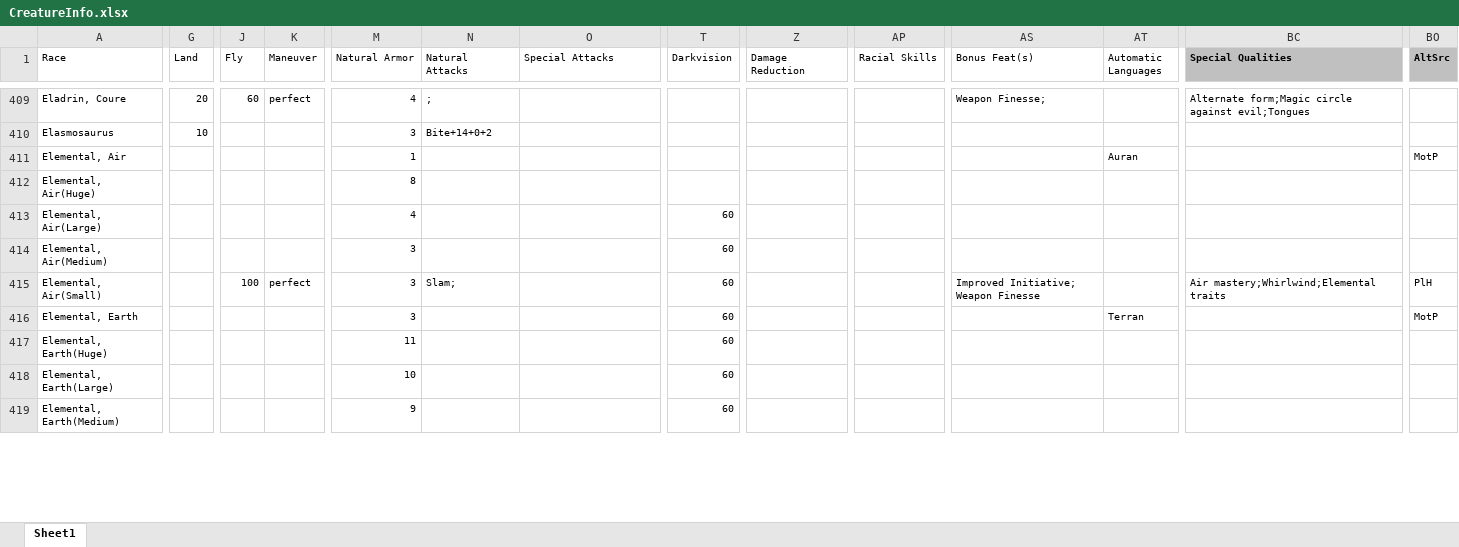
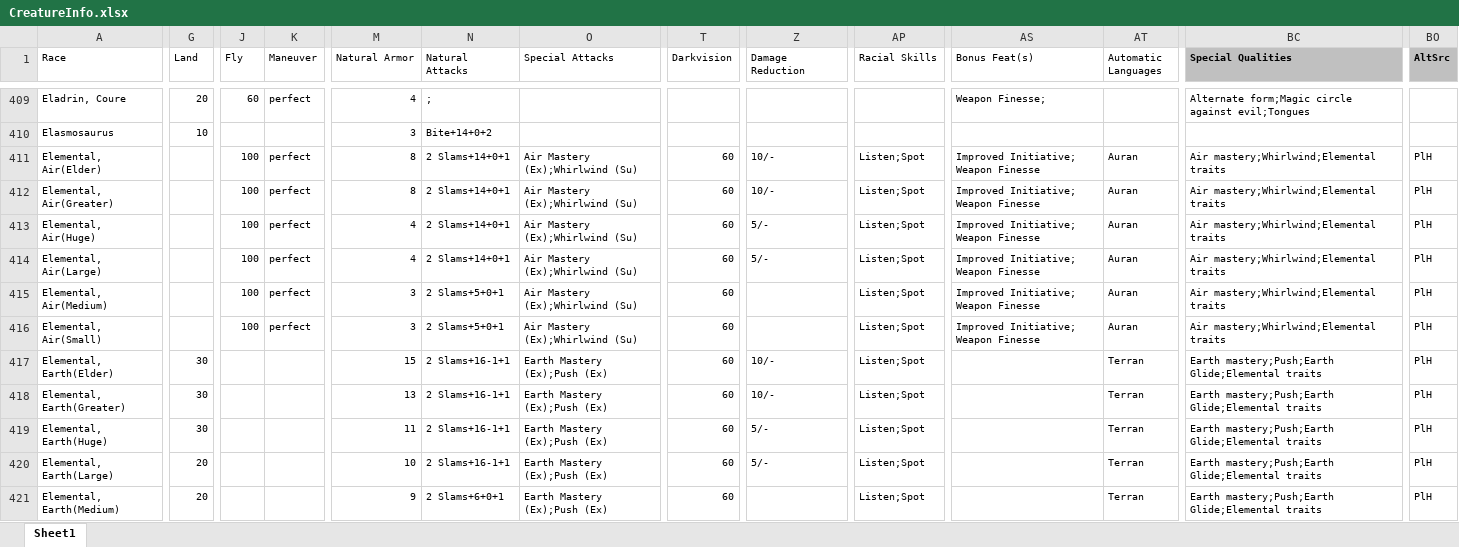
Before and after one commit to Heliomance/HeroForge-Anew, an Excel workbook: data/CreatureInfo.xlsx, sheet Sheet1, drawn as a sheet; only a part is shown, gaps mark what is left out; values as stored, in another font and other column widths than the file's, no borders; conditional formats not drawn; removed rows and columns are numbered as before the commit, all else as after; rows hold the shown columns only; the diff covers the shown part only; the diff names each change by its address in the sheet, - before the commit and + after, or states it on an @@ line.

Commit message:
Fixed Half-Elemental template, added Greater and Elder elementals, filled in missing elemental stats

```diff
--- a/data/CreatureInfo.xlsx (sheet Sheet1)
+++ b/data/CreatureInfo.xlsx (sheet Sheet1)
-row 411: Elemental, Air |  |  |  | 1 |  |  |  |  |  |  | Auran |  | MotP
+row 411: Elemental, Air(Elder) |  | 100 | perfect | 8 | 2 Slams+14+0+1 | Air Mastery (Ex);Whirlwind (Su) | 60 | 10/- | Listen;Spot | Improved Initiative; Weapon Finesse | Auran | Air mastery;Whirlwind;Elemental traits | PlH
+row 412: Elemental, Air(Greater) |  | 100 | perfect | 8 | 2 Slams+14+0+1 | Air Mastery (Ex);Whirlwind (Su) | 60 | 10/- | Listen;Spot | Improved Initiative; Weapon Finesse | Auran | Air mastery;Whirlwind;Elemental traits | PlH
-J413:J415 (Fly): (empty)
+J413:J415 (Fly): 100
-K413:K415 (Maneuver): (empty)
+K413:K415 (Maneuver): perfect
-M413 (Natural Armor): 8
+M413 (Natural Armor): 4
-N413:N414 (Natural Attacks): (empty)
+N413:N414 (Natural Attacks): 2 Slams+14+0+1
-O413:O416 (Special Attacks): (empty)
+O413:O416 (Special Attacks): Air Mastery (Ex);Whirlwind (Su)
-T413 (Darkvision): (empty)
+T413 (Darkvision): 60
-Z413:Z414 (Damage Reduction): (empty)
+Z413:Z414 (Damage Reduction): 5/-
-AP413:AP416 (Racial Skills): (empty)
+AP413:AP416 (Racial Skills): Listen;Spot
-AS413:AS415 (Bonus Feat(s)): (empty)
+AS413:AS415 (Bonus Feat(s)): Improved Initiative; Weapon Finesse
-AT413:AT416 (Automatic Languages): (empty)
+AT413:AT416 (Automatic Languages): Auran
-BC413:BC415 (Special Qualities): (empty)
+BC413:BC415 (Special Qualities): Air mastery;Whirlwind;Elemental traits
-BO413:BO415 (AltSrc): (empty)
+BO413:BO415 (AltSrc): PlH
-N415 (Natural Attacks): (empty)
+N415 (Natural Attacks): 2 Slams+5+0+1
-N416 (Natural Attacks): Slam;
+N416 (Natural Attacks): 2 Slams+5+0+1
-row 416: Elemental, Earth |  |  |  | 3 |  |  | 60 |  |  |  | Terran |  | MotP
+row 417: Elemental, Earth(Elder) | 30 |  |  | 15 | 2 Slams+16-1+1 | Earth Mastery (Ex);Push (Ex) | 60 | 10/- | Listen;Spot |  | Terran | Earth mastery;Push;Earth Glide;Elemental traits | PlH
+row 418: Elemental, Earth(Greater) | 30 |  |  | 13 | 2 Slams+16-1+1 | Earth Mastery (Ex);Push (Ex) | 60 | 10/- | Listen;Spot |  | Terran | Earth mastery;Push;Earth Glide;Elemental traits | PlH
-G419 (Land): (empty)
+G419 (Land): 30
-N419:N420 (Natural Attacks): (empty)
+N419:N420 (Natural Attacks): 2 Slams+16-1+1
-O419:O421 (Special Attacks): (empty)
+O419:O421 (Special Attacks): Earth Mastery (Ex);Push (Ex)
-Z419:Z420 (Damage Reduction): (empty)
+Z419:Z420 (Damage Reduction): 5/-
-AP419:AP421 (Racial Skills): (empty)
+AP419:AP421 (Racial Skills): Listen;Spot
-AT419:AT421 (Automatic Languages): (empty)
+AT419:AT421 (Automatic Languages): Terran
-BC419:BC421 (Special Qualities): (empty)
+BC419:BC421 (Special Qualities): Earth mastery;Push;Earth Glide;Elemental traits
-BO419:BO421 (AltSrc): (empty)
+BO419:BO421 (AltSrc): PlH
-G420:G421 (Land): (empty)
+G420:G421 (Land): 20
-N421 (Natural Attacks): (empty)
+N421 (Natural Attacks): 2 Slams+6+0+1
```
Also changed, not shown: 4 added rows, 2 removed rows and 67 edited cells elsewhere in this sheet.
